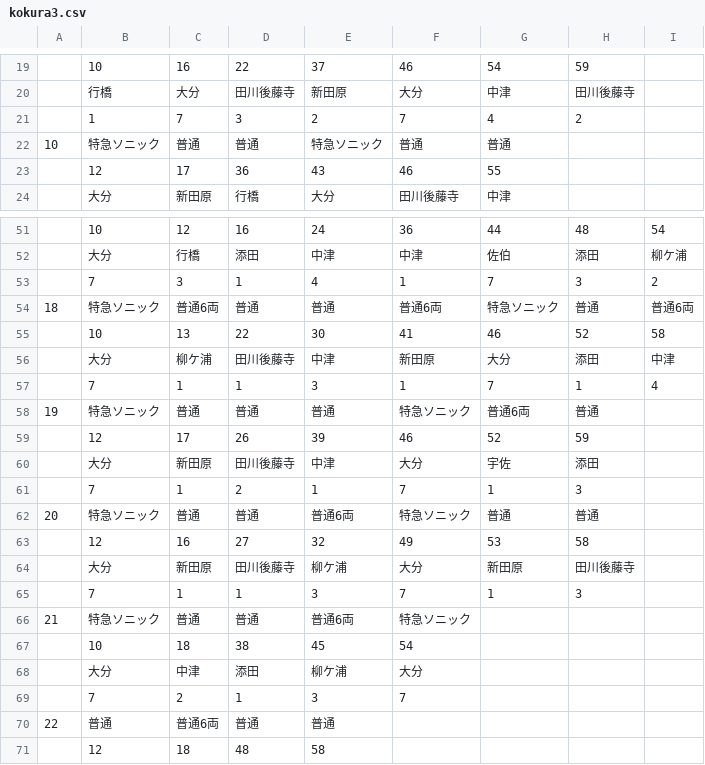
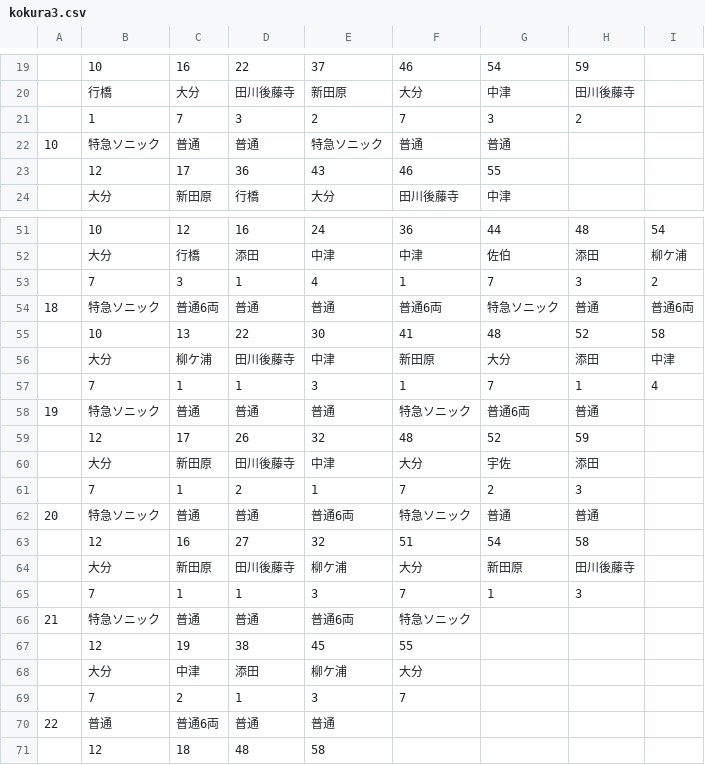
Before and after one commit to penpengrass/departure, a CSV file: csv/JRK/kokura3.csv, drawn as a sheet; only a part is shown, gaps mark what is left out; removed rows and columns are numbered as before the commit, all else as after; the diff names each change by its address in the sheet, - before the commit and + after, or states it on an @@ line.

```diff
--- a/csv/JRK/kokura3.csv
+++ b/csv/JRK/kokura3.csv
-G21: 4
+G21: 3
-G55: 46
+G55: 48
-E59: 39
+E59: 32
-F59: 46
+F59: 48
-G61: 1
+G61: 2
-F63: 49
+F63: 51
-G63: 53
+G63: 54
-row 67:  | 10 | 18 | 38 | 45 | 54
+row 67:  | 12 | 19 | 38 | 45 | 55
```
Also changed, not shown: csv/JRK/kokura1.csv, csv/JRK/kokura2.csv, 2 other files.
